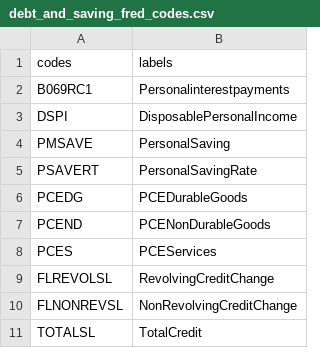
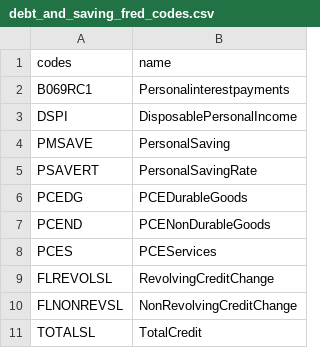
Before and after one commit to tjaqu787/Trading_Tools, a CSV file: data/data_series_pull/series_references/debt_and_saving_fred_codes.csv, drawn as a sheet.

```diff
--- a/data/data_series_pull/series_references/debt_and_saving_fred_codes.csv
+++ b/data/data_series_pull/series_references/debt_and_saving_fred_codes.csv
@@ -1,2 +1,2 @@
-codes,labels
+codes,name
 B069RC1,Personalinterestpayments
```
Also changed, not shown: data/data_series_pull/series_references/cpi_weight_codes.csv, data/data_series_pull/series_references/delinquency.csv, 12 other files.
